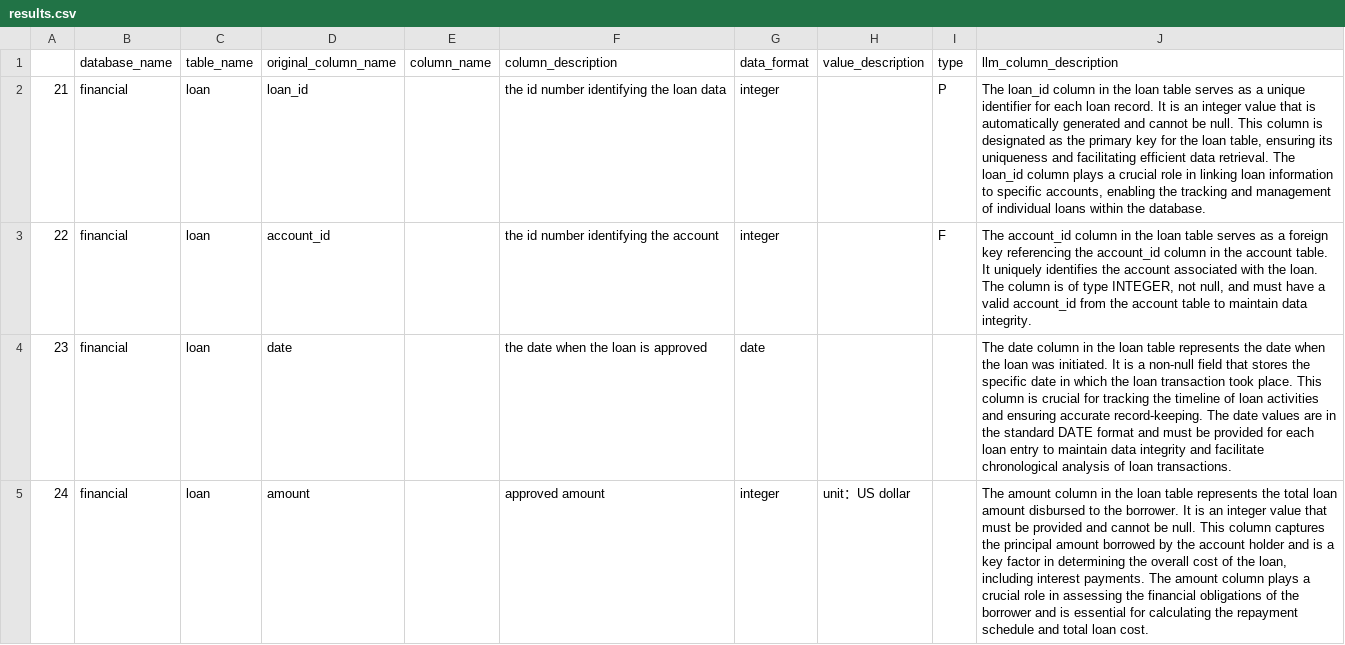
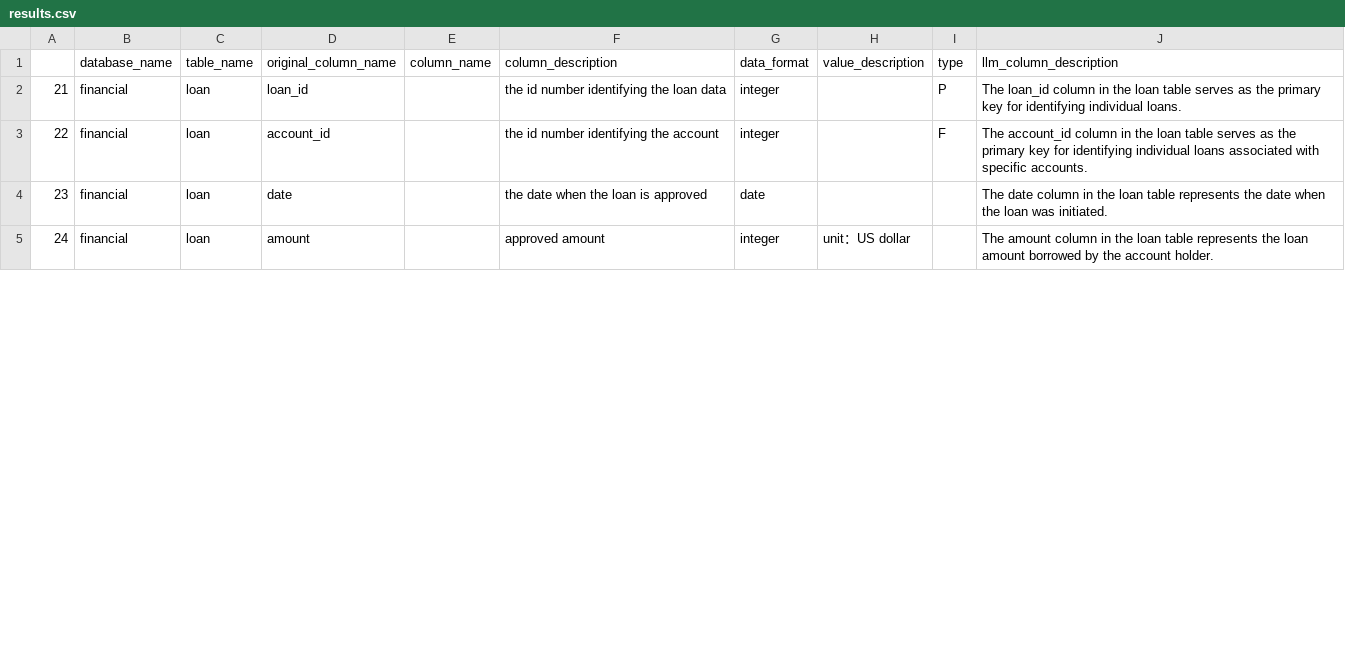
Before and after one commit to niklaswretblad/Synthetic-SQL-Column-Descriptions-for-Text-to-SQL, a CSV file: results.csv, drawn as a sheet; only a part is shown; the diff covers the shown part only.

```diff
--- a/results.csv
+++ b/results.csv
@@ -1,5 +1,5 @@
 ,database_name,table_name,original_column_name,column_name,column_description,data_format,value_description,type,llm_column_description
-21,financial,loan,loan_id,,the id number identifying the loan data,integer,,P,"The loan_id column in the loan table serves as a unique identifier for each loan record. It is an integer value that is automatically generated and cannot be null. This column is designated as the primary key for the loan table, ensuring its uniqueness and facilitating efficient data retrieval. The loan_id column plays a crucial role in linking loan information to specific accounts, enabling the tracking and management of individual loans within the database."
-22,financial,loan,account_id,,the id number identifying the account,integer,,F,"The account_id column in the loan table serves as a foreign key referencing the account_id column in the account table. It uniquely identifies the account associated with the loan. The column is of type INTEGER, not null, and must have a valid account_id from the account table to maintain data integrity."
-23,financial,loan,date,,the date when the loan is approved,date,,,The date column in the loan table represents the date when the loan was initiated. It is a non-null field that stores the specific date in which the loan transaction took place. This column is crucial for tracking the timeline of loan activities and ensuring accurate record-keeping. The date values are in the standard DATE format and must be provided for each loan entry to maintain data integrity and facilitate chronological analysis of loan transactions.
-24,financial,loan,amount,,approved amount,integer,unit：US dollar,,"The amount column in the loan table represents the total loan amount disbursed to the borrower. It is an integer value that must be provided and cannot be null. This column captures the principal amount borrowed by the account holder and is a key factor in determining the overall cost of the loan, including interest payments. The amount column plays a crucial role in assessing the financial obligations of the borrower and is essential for calculating the repayment schedule and total loan cost."
+21,financial,loan,loan_id,,the id number identifying the loan data,integer,,P,The loan_id column in the loan table serves as the primary key for identifying individual loans.
+22,financial,loan,account_id,,the id number identifying the account,integer,,F,The account_id column in the loan table serves as the primary key for identifying individual loans associated with specific accounts.
+23,financial,loan,date,,the date when the loan is approved,date,,,The date column in the loan table represents the date when the loan was initiated.
+24,financial,loan,amount,,approved amount,integer,unit：US dollar,,The amount column in the loan table represents the loan amount borrowed by the account holder.
```
Also changed, not shown: 3 edited cells elsewhere in this file, 2 other files.
